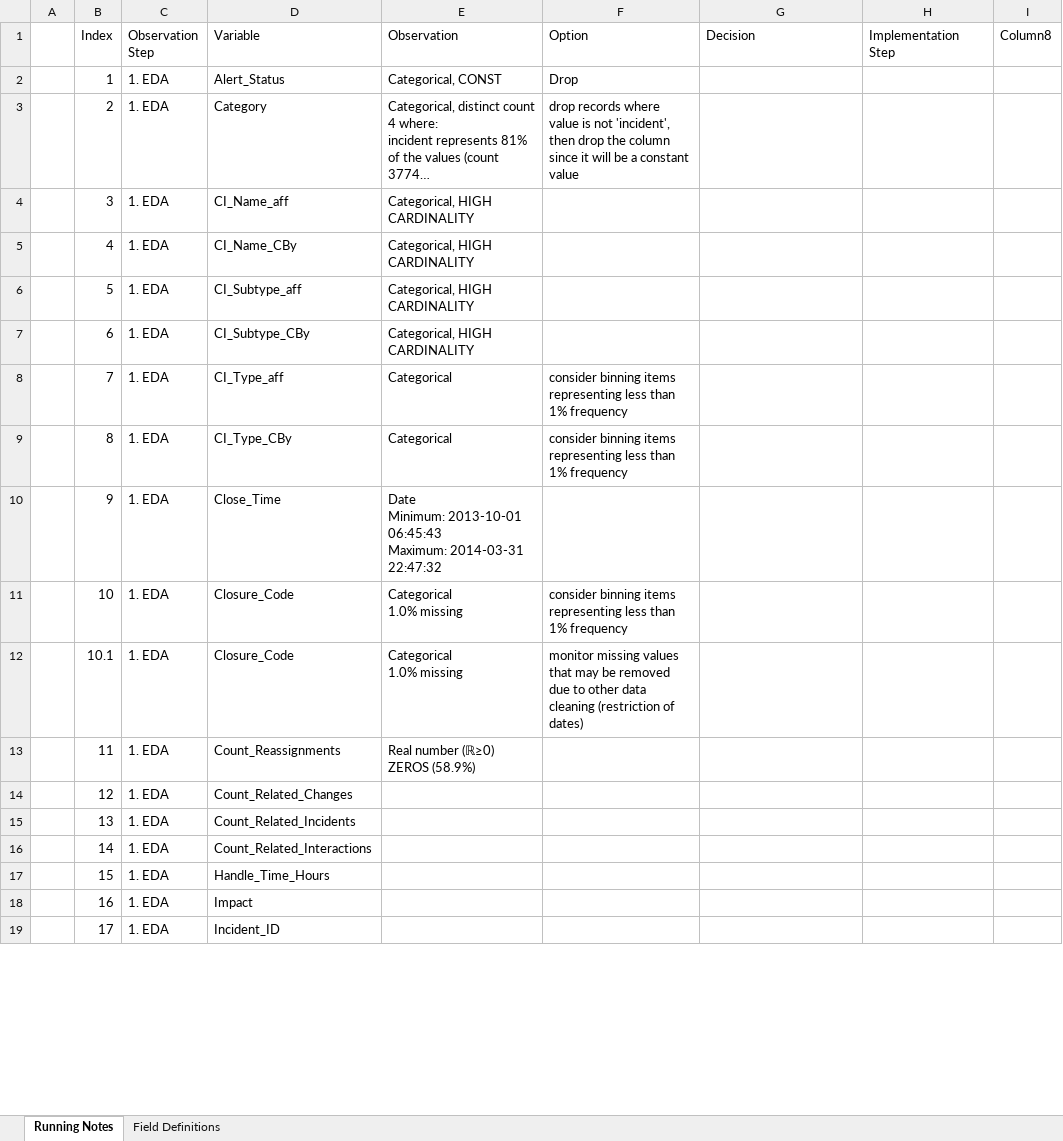
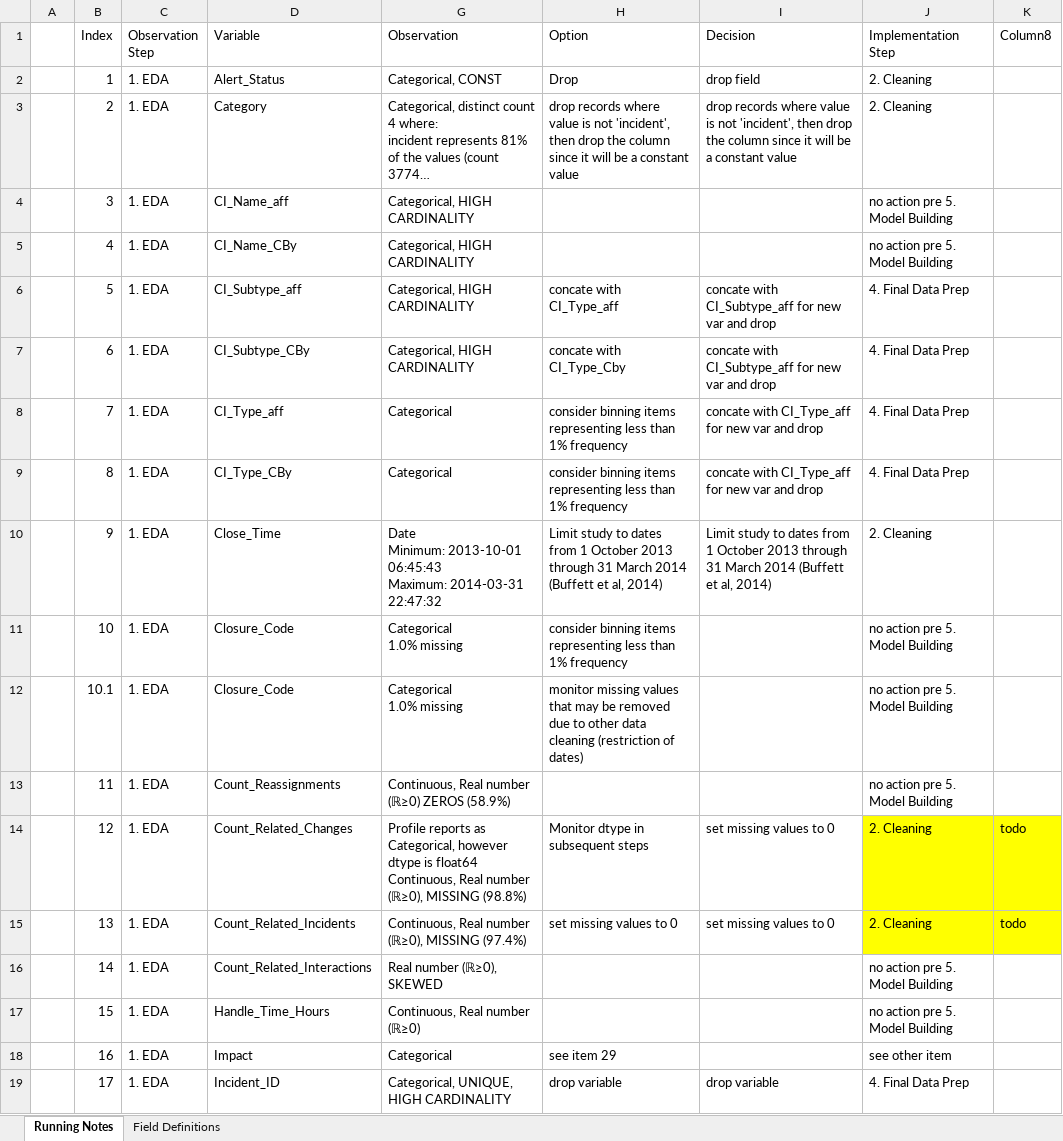
Before and after one commit to cmhstudies/Incident-Management-Process-BPIC2014, an Excel workbook: 0.RunningListOfObservationsAndActions.xlsx, sheet Running Notes, drawn as a sheet; only a part is shown; long unchanged cells end in …; values as stored, in another font and other column widths than the file's, no borders; table styles not drawn; addresses are those after the commit; ↵ is a line break in a cell; the diff covers the shown part only; the diff names each change by its address in the sheet, - before the commit and + after, or states it on an @@ line.

Commit message:
Final Data Cleaning and Prep
hopefull ready for model building and testing

```diff
--- a/0.RunningListOfObservationsAndActions.xlsx (sheet Running Notes)
+++ b/0.RunningListOfObservationsAndActions.xlsx (sheet Running Notes)
-I2 (Decision): (empty)
+I2 (Decision): drop field
-J2:J3 (Implementation Step): (empty)
+J2:J3 (Implementation Step): 2. Cleaning
-I3 (Decision): (empty)
+I3 (Decision): drop records where value is not 'incident', then drop the column since it will be a constant value
-J4:J5 (Implementation Step): (empty)
+J4:J5 (Implementation Step): no action pre 5. Model Building
-H6 (Option): (empty)
+H6 (Option): concate with CI_Type_aff
-I6:I7 (Decision): (empty)
+I6:I7 (Decision): concate with CI_Subtype_aff for new var and drop
-J6:J9 (Implementation Step): (empty)
+J6:J9 (Implementation Step): 4. Final Data Prep
-H7 (Option): (empty)
+H7 (Option): concate with CI_Type_Cby
-I8:I9 (Decision): (empty)
+I8:I9 (Decision): concate with CI_Type_aff for new var and drop
-H10 (Option): (empty)
+H10 (Option): Limit study to dates from 1 October 2013 through 31 March 2014 (Buffett et al, 2014)
-I10 (Decision): (empty)
+I10 (Decision): Limit study to dates from 1 October 2013 through 31 March 2014 (Buffett et al, 2014)
-J10 (Implementation Step): (empty)
+J10 (Implementation Step): 2. Cleaning
-J11:J13 (Implementation Step): (empty)
+J11:J13 (Implementation Step): no action pre 5. Model Building
-G13 (Observation): Real number (ℝ≥0) ZEROS (58.9%)
+G13 (Observation): Continuous, Real number (ℝ≥0) ZEROS (58.9%)
-G14 (Observation): (empty)
+G14 (Observation): Profile reports as Categorical, however dtype is float64 ↵ Continuous, Real number (ℝ≥0), MISSING (98.8%)
-H14 (Option): (empty)
+H14 (Option): Monitor dtype in subsequent steps
-I14:I15 (Decision): (empty)
+I14:I15 (Decision): set missing values to 0
-J14:J15 (Implementation Step): (empty)
+J14:J15 (Implementation Step): 2. Cleaning
-J14:K15 fill: none
+J14:K15 fill: #FFFF00
-K14:K15 (Column8): (empty)
+K14:K15 (Column8): todo
-G15 (Observation): (empty)
+G15 (Observation): Continuous, Real number (ℝ≥0), MISSING (97.4%)
-H15 (Option): (empty)
+H15 (Option): set missing values to 0
-G16 (Observation): (empty)
+G16 (Observation): Real number (ℝ≥0), SKEWED
-J16:J17 (Implementation Step): (empty)
+J16:J17 (Implementation Step): no action pre 5. Model Building
-G17 (Observation): (empty)
+G17 (Observation): Continuous, Real number (ℝ≥0)
-G18 (Observation): (empty)
+G18 (Observation): Categorical
-H18 (Option): (empty)
+H18 (Option): see item 29
-J18 (Implementation Step): (empty)
+J18 (Implementation Step): see other item
-G19 (Observation): (empty)
+G19 (Observation): Categorical, UNIQUE, ↵ HIGH CARDINALITY
-H19 (Option): (empty)
+H19 (Option): drop variable
-I19 (Decision): (empty)
+I19 (Decision): drop variable
-J19 (Implementation Step): (empty)
+J19 (Implementation Step): 4. Final Data Prep
```
Also changed, not shown: 4 added rows, 1 removed row, 74 edited cells and cell formats elsewhere in this sheet, sheet Field Definitions, hidden cells, 17 other files.
